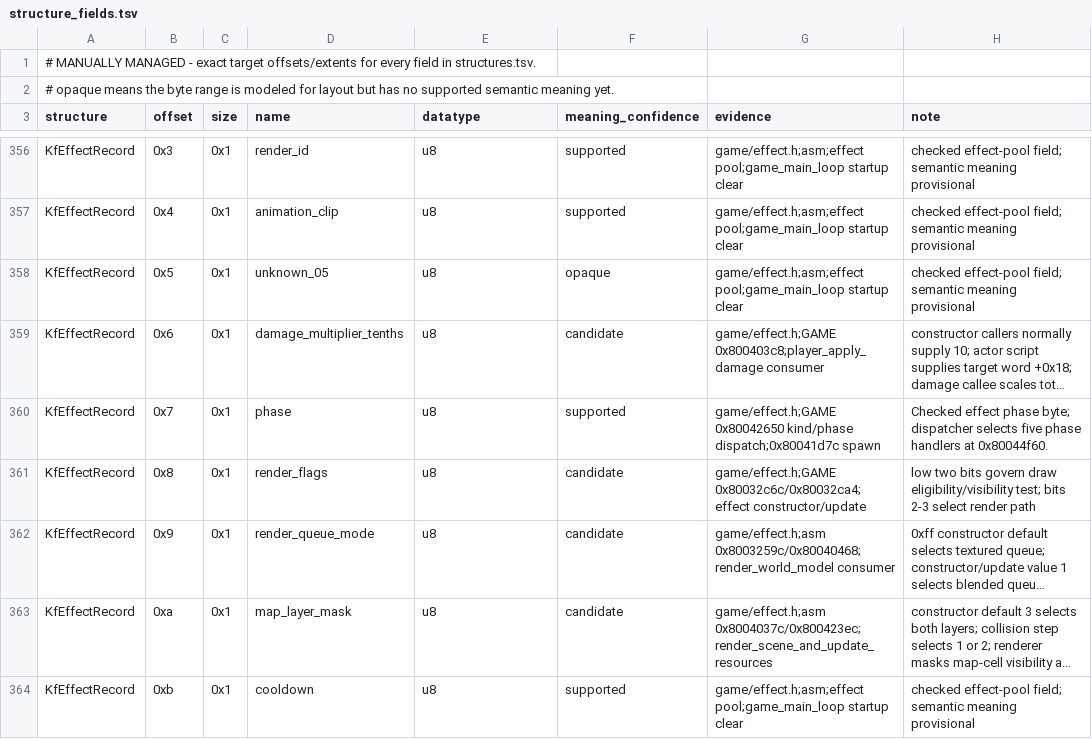
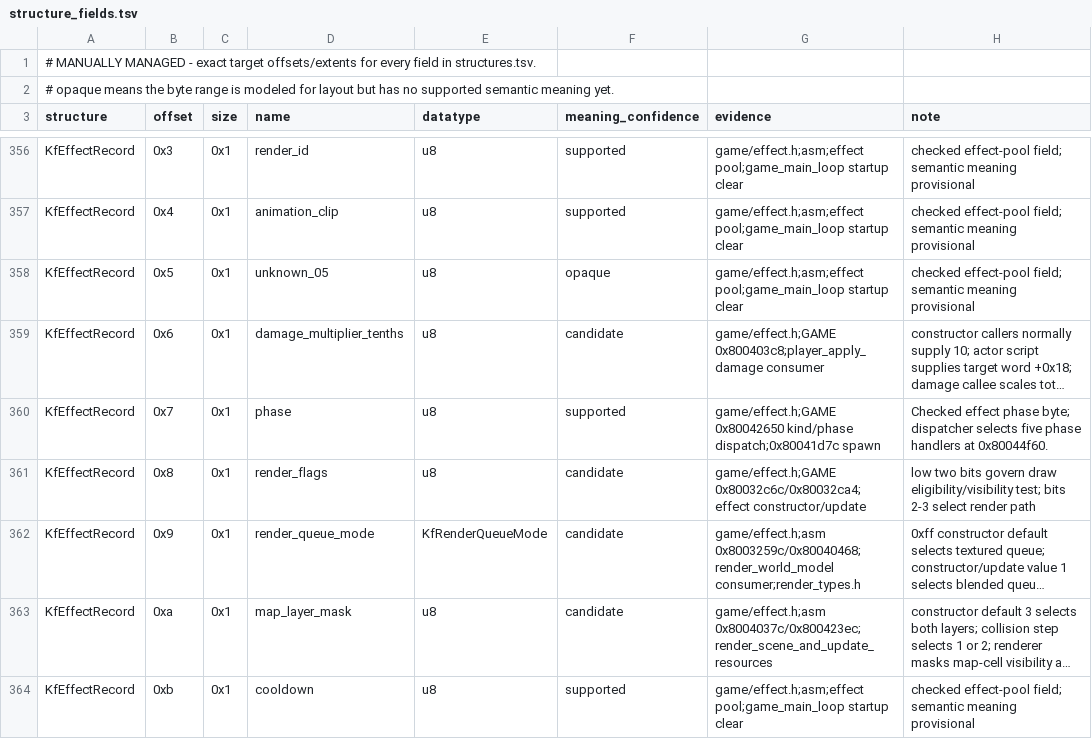
Before and after one commit to sushi-shi/kings-field-2-decomp, a TSV file: config/retail/structure_fields.tsv, drawn as a sheet; only a part is shown, gaps mark what is left out; long unchanged cells end in …; the diff covers the shown part only; the diff names each change by its address in the sheet, - before the commit and + after, or states it on an @@ line.

```diff
--- a/config/retail/structure_fields.tsv
+++ b/config/retail/structure_fields.tsv
-E362 (datatype): u8
+E362 (datatype): KfRenderQueueMode
-G362 (evidence): game/effect.h;asm 0x8003259c/0x80040468;render_world_model consumer
+G362 (evidence): game/effect.h;asm 0x8003259c/0x80040468;render_world_model consumer;render_types.h
```
Also changed, not shown: 12 edited cells elsewhere in this file, config/retail/function_identities.tsv, docs/enum-domain-plan.tsv, 11 other files.
